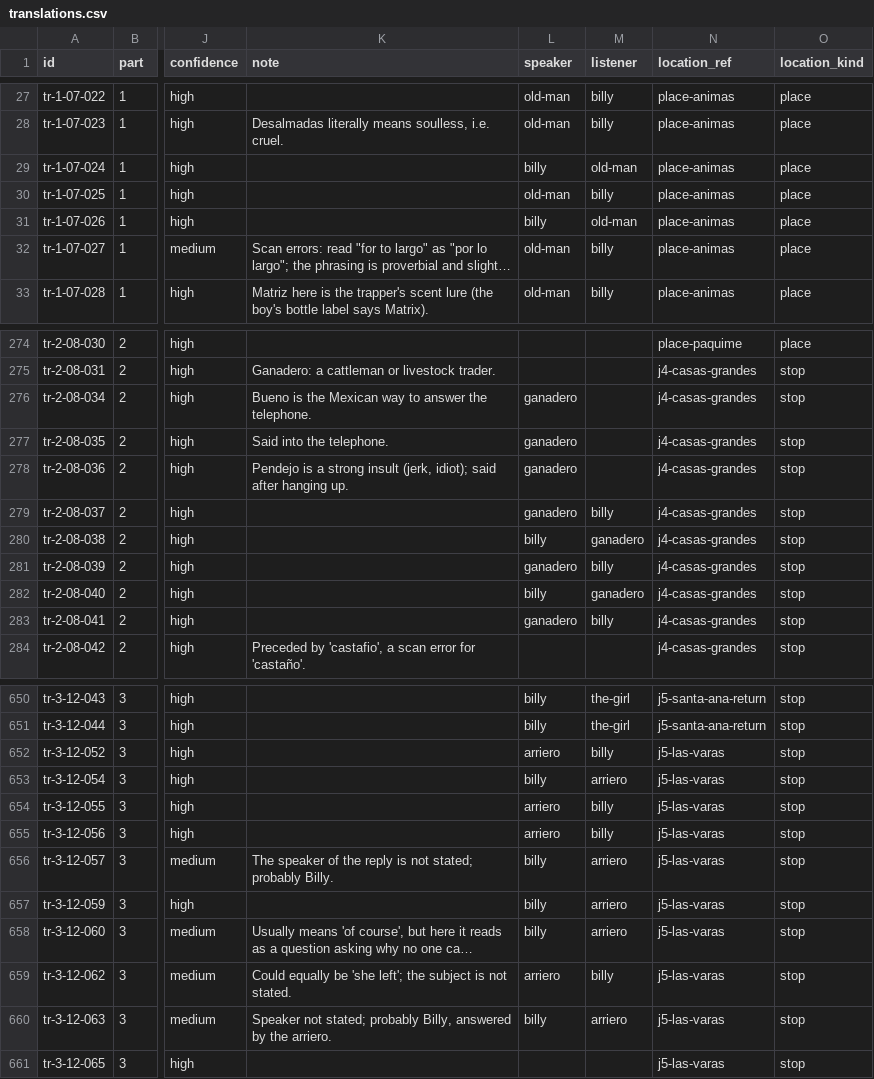
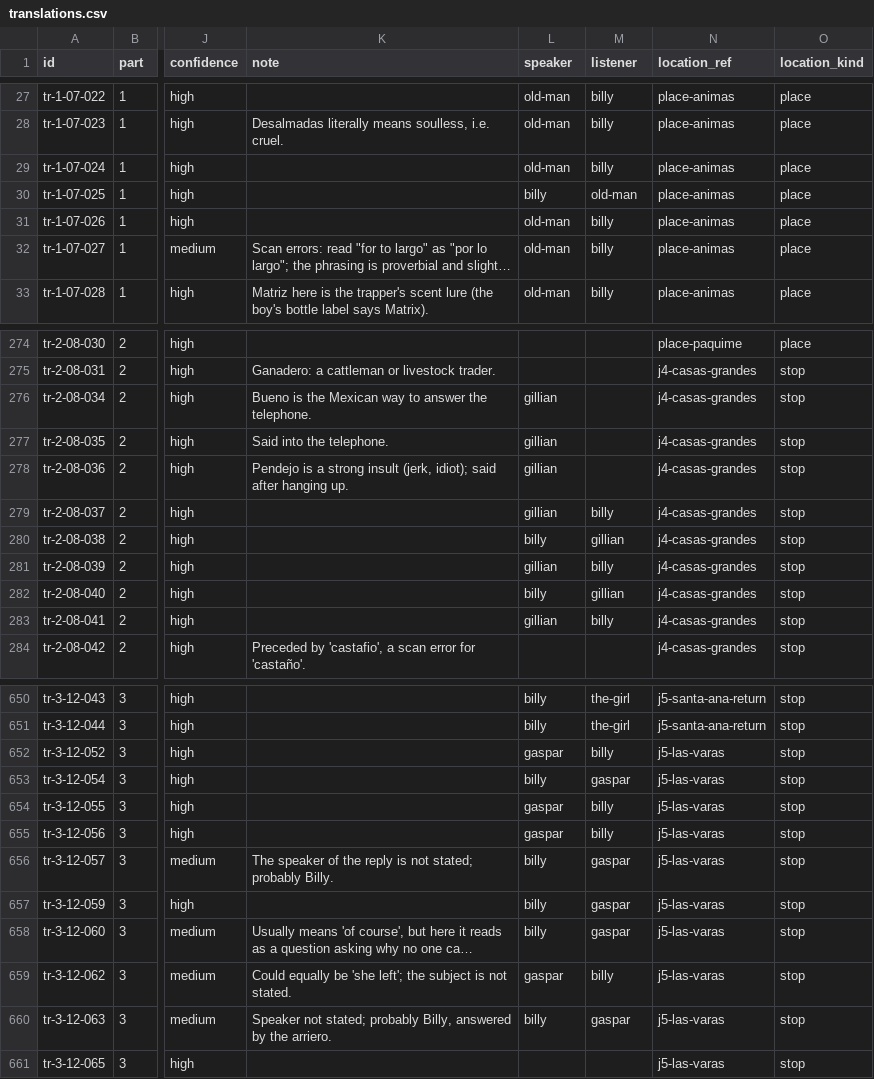
Before and after one commit to JBurkinshaw/crossing-map, a CSV file: pipeline/seeds/translations.csv, drawn as a sheet; only a part is shown, gaps mark what is left out; long unchanged cells end in …; the diff covers the shown part only; the diff names each change by its address in the sheet, - before the commit and + after, or states it on an @@ line.

```diff
--- a/pipeline/seeds/translations.csv
+++ b/pipeline/seeds/translations.csv
-L29 (speaker): billy
+L29 (speaker): old-man
-M29 (listener): old-man
+M29 (listener): billy
-L30 (speaker): old-man
+L30 (speaker): billy
-M30 (listener): billy
+M30 (listener): old-man
-L31 (speaker): billy
+L31 (speaker): old-man
-M31 (listener): old-man
+M31 (listener): billy
-L276:L279 (speaker): ganadero
+L276:L279 (speaker): gillian
-M280 (listener): ganadero
+M280 (listener): gillian
-L281 (speaker): ganadero
+L281 (speaker): gillian
-M282 (listener): ganadero
+M282 (listener): gillian
-L283 (speaker): ganadero
+L283 (speaker): gillian
-L652 (speaker): arriero
+L652 (speaker): gaspar
-M653 (listener): arriero
+M653 (listener): gaspar
-L654:L655 (speaker): arriero
+L654:L655 (speaker): gaspar
-M656:M658 (listener): arriero
+M656:M658 (listener): gaspar
-L659 (speaker): arriero
+L659 (speaker): gaspar
-M660 (listener): arriero
+M660 (listener): gaspar
```
Also changed, not shown: 67 edited cells elsewhere in this file, pipeline/seeds/snaps.csv, pipeline/seeds/stop-positions.csv, 29 other files.
